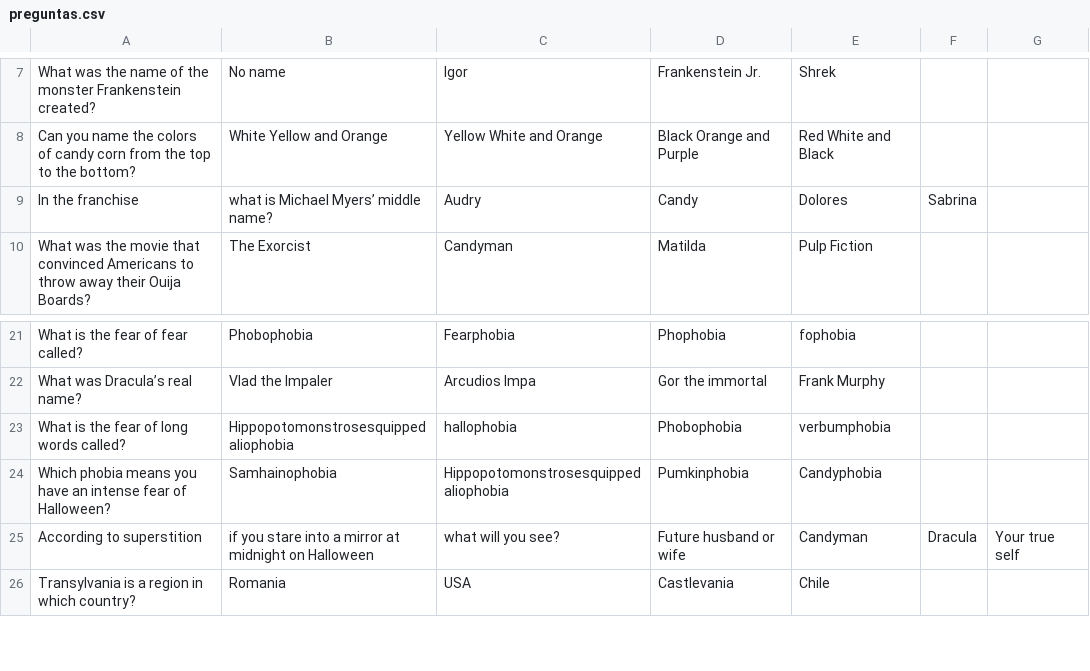
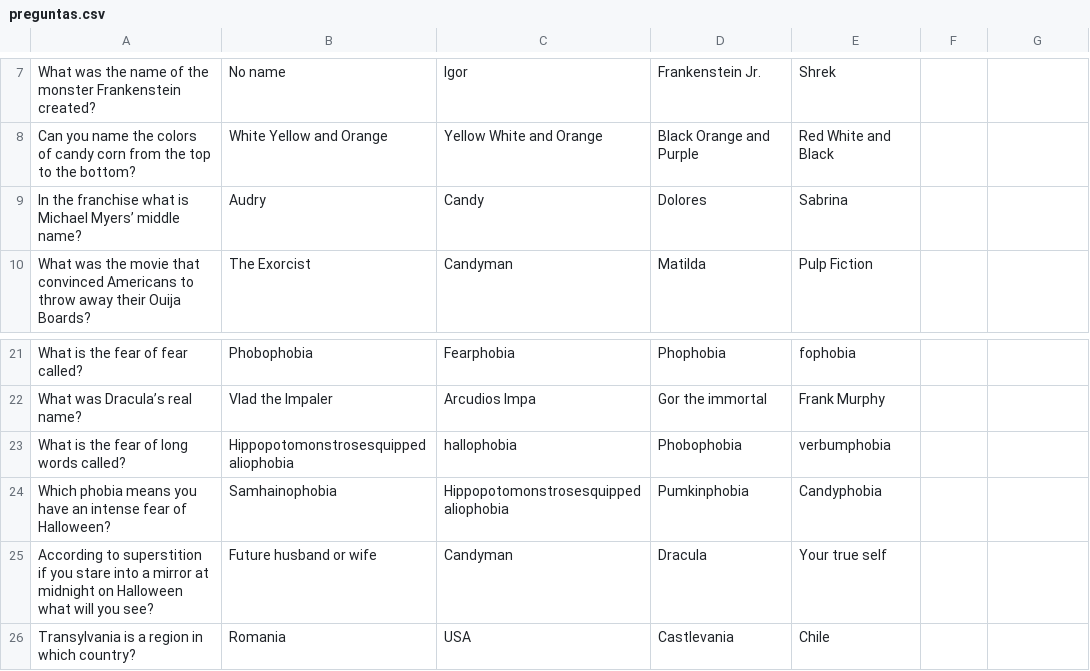
Before and after one commit to Dixper/dixper-sdk-plugin-samples, a CSV file: src/halloween/assets/preguntas.csv, drawn as a sheet; only a part is shown, gaps mark what is left out.

Commit message:
csv stuff

```diff
--- a/src/halloween/assets/preguntas.csv
+++ b/src/halloween/assets/preguntas.csv
@@ -8,3 +8,3 @@ What was the name of the monster Frankenstein created?,No name,Igor,Frankenstein
 Can you name the colors of candy corn from the top to the bottom?,White Yellow and Orange,Yellow White and Orange,Black Orange and Purple,Red White and Black,
-In the franchise, what is Michael Myers’ middle name?,Audry,Candy,Dolores,Sabrina,
+In the franchise what is Michael Myers’ middle name?,Audry,Candy,Dolores,Sabrina,
 What was the movie that convinced Americans to throw away their Ouija Boards?,The Exorcist,Candyman,Matilda,Pulp Fiction,
@@ -24,3 +24,3 @@ What is the fear of long words called?,Hippopotomonstrosesquippedaliophobia,hall
 Which phobia means you have an intense fear of Halloween?,Samhainophobia,Hippopotomonstrosesquippedaliophobia,Pumkinphobia,Candyphobia,
-According to superstition, if you stare into a mirror at midnight on Halloween, what will you see?,Future husband or wife,Candyman,Dracula,Your true self,
+According to superstition if you stare into a mirror at midnight on Halloween what will you see?,Future husband or wife,Candyman,Dracula,Your true self,
 Transylvania is a region in which country?,Romania,USA,Castlevania,Chile,
```
